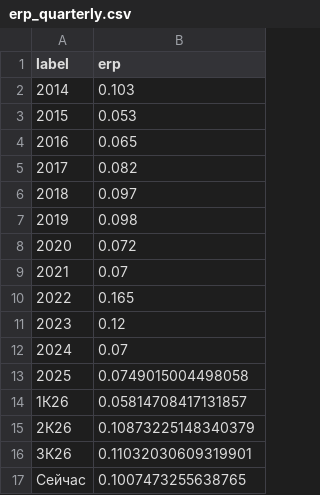
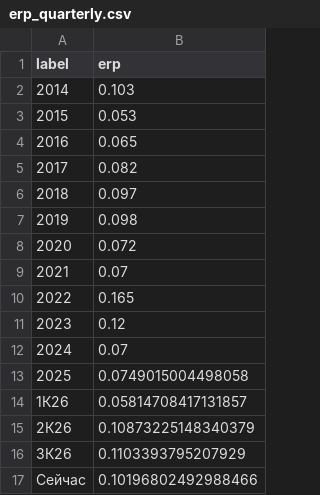
Before and after one commit to davidovaevgeshua-cloud/erp-dashboard, a CSV file: erp_quarterly.csv, drawn as a sheet.

```diff
--- a/erp_quarterly.csv
+++ b/erp_quarterly.csv
@@ -15,3 +15,3 @@ label,erp
 2К26,0.10873225148340379
-3К26,0.11032030609319901
-Сейчас,0.1007473255638765
+3К26,0.1103393795207929
+Сейчас,0.10196802492988466
```
Also changed, not shown: erp_daily.csv, 2 other files.
